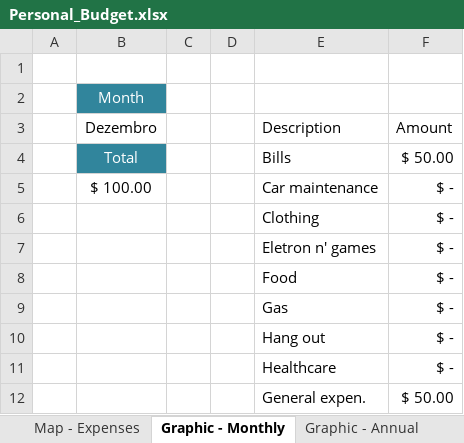
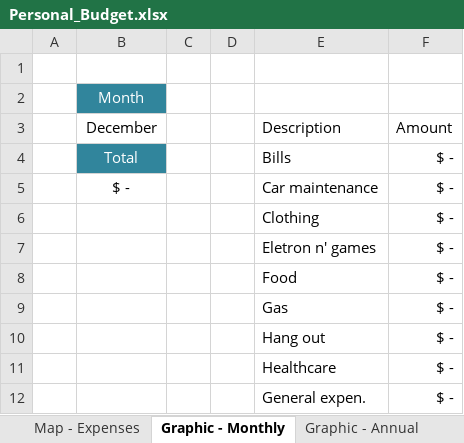
Before and after one commit to RobisonTorres/Python, an Excel workbook: Projects/Automate_Python/Report_Budget/Personal_Budget.xlsx, sheet Graphic - Monthly, drawn as a sheet; values as stored, in another font and other column widths than the file's, no borders; charts and pictures not drawn; the diff names each change by its address in the sheet, - before the commit and + after, or states it on an @@ line.

```diff
--- a/Projects/Automate_Python/Report_Budget/Personal_Budget.xlsx (sheet Graphic - Monthly)
+++ b/Projects/Automate_Python/Report_Budget/Personal_Budget.xlsx (sheet Graphic - Monthly)
-B3: Dezembro
+B3: December
-F4: $ 50.00
+F4: $ -
-B5: $ 100.00
+B5: $ -
-F12: $ 50.00
+F12: $ -
```
Also changed, not shown: sheet Graphic - Annual, sheet Map - Net Salary, sheet Map - Expenses, sheet Balance & Tracking, charts or pictures.
